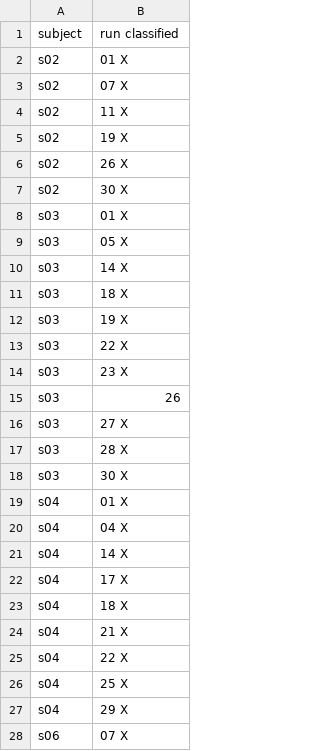
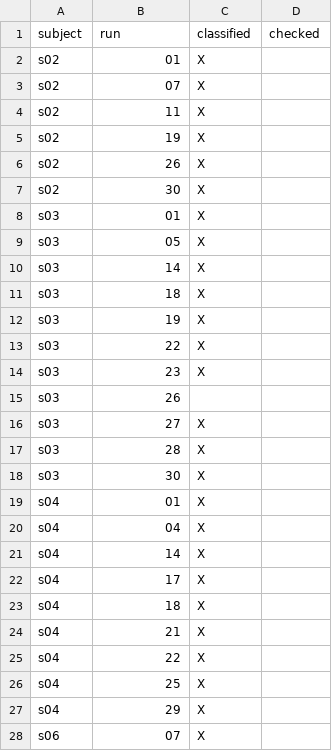
Before and after one commit to DiedrichsenLab/Functional_Fusion, a TSV file: preprocessing/design_files/task_classifier_sample_initial-subset.tsv, drawn as a sheet; only a part is shown; the diff covers the shown part only; the diff names each change by its address in the sheet, - before the commit and + after, or states it on an @@ line.

Commit message:
Update task_classifier_sample_initial-subset.tsv

```diff
--- a/preprocessing/design_files/task_classifier_sample_initial-subset.tsv
+++ b/preprocessing/design_files/task_classifier_sample_initial-subset.tsv
+column C (classified), rows 2-28: X | X | X | X | X | X | X | X | X | X | X | X | X |  | X | X | X | X | X | X | X | X | X | X | X | X | X
+column D (checked), empty
-B1: run classified
+B1: run
-B2 (run): 01 X
+B2 (run): 01
-B3 (run): 07 X
+B3 (run): 07
-B4 (run): 11 X
+B4 (run): 11
-B5 (run): 19 X
+B5 (run): 19
-B6 (run): 26 X
+B6 (run): 26
-B7 (run): 30 X
+B7 (run): 30
-B8 (run): 01 X
+B8 (run): 01
-B9 (run): 05 X
+B9 (run): 05
-B10 (run): 14 X
+B10 (run): 14
-B11 (run): 18 X
+B11 (run): 18
-B12 (run): 19 X
+B12 (run): 19
-B13 (run): 22 X
+B13 (run): 22
-B14 (run): 23 X
+B14 (run): 23
-B16 (run): 27 X
+B16 (run): 27
-B17 (run): 28 X
+B17 (run): 28
-B18 (run): 30 X
+B18 (run): 30
-B19 (run): 01 X
+B19 (run): 01
-B20 (run): 04 X
+B20 (run): 04
-B21 (run): 14 X
+B21 (run): 14
-B22 (run): 17 X
+B22 (run): 17
-B23 (run): 18 X
+B23 (run): 18
-B24 (run): 21 X
+B24 (run): 21
-B25 (run): 22 X
+B25 (run): 22
-B26 (run): 25 X
+B26 (run): 25
-B27 (run): 29 X
+B27 (run): 29
-B28 (run): 07 X
+B28 (run): 07
```
Also changed, not shown: 46 removed rows and 5 edited cells elsewhere in this file.
